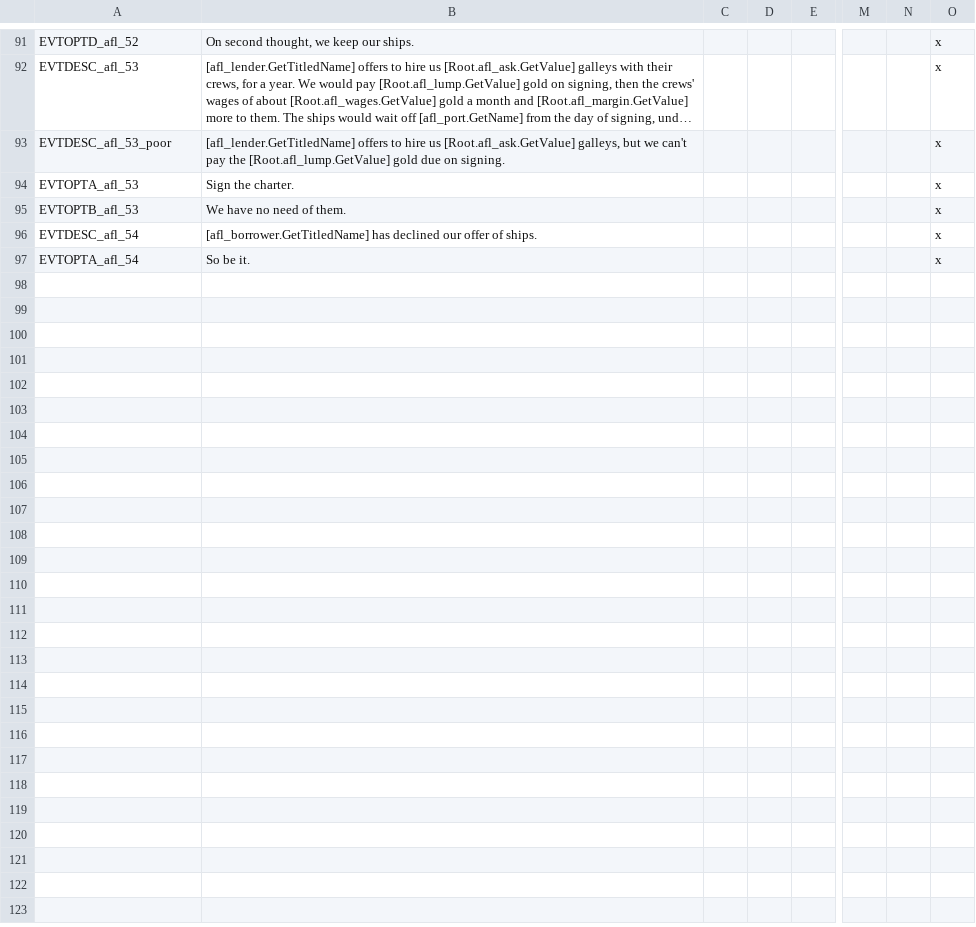
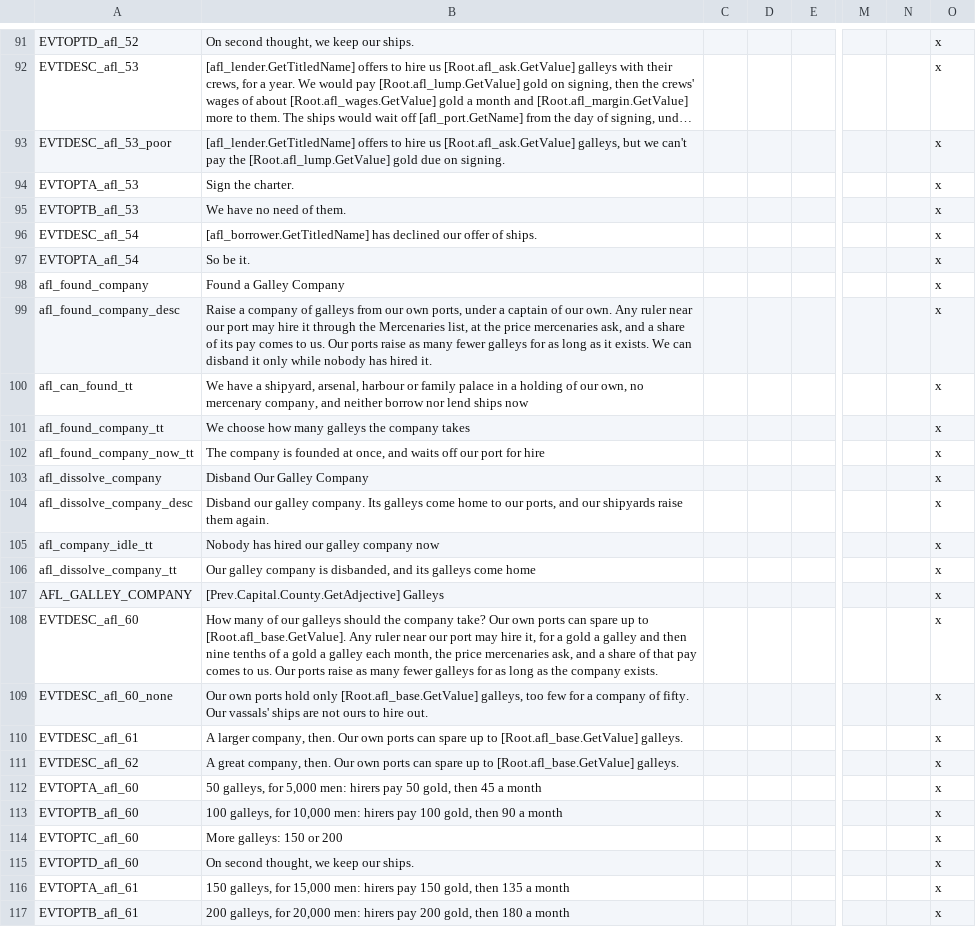
Before and after one commit to senomorf/ck2-mods, a CSV file: mods/allied_fleets/localisation/afl_localisation.csv, drawn as a sheet; only a part is shown, gaps mark what is left out; long unchanged cells end in …; rows hold the shown columns only; the diff covers the shown part only; the diff names each change by its address in the sheet, - before the commit and + after, or states it on an @@ line.

```diff
--- a/mods/allied_fleets/localisation/afl_localisation.csv
+++ b/mods/allied_fleets/localisation/afl_localisation.csv
+row 98: afl_found_company | Found a Galley Company |  |  |  |  |  | x
+row 99: afl_found_company_desc | Raise a company of galleys from our own ports, under a captain of our own. Any ruler near our port may hire it through the Mercenaries list, at the price mercenaries ask, and a share of its pay comes to us. Our ports raise as many fewer galleys for as long as it exists. We can disband it only while nobody has hired it. |  |  |  |  |  | x
+row 100: afl_can_found_tt | We have a shipyard, arsenal, harbour or family palace in a holding of our own, no mercenary company, and neither borrow nor lend ships now |  |  |  |  |  | x
+row 101: afl_found_company_tt | We choose how many galleys the company takes |  |  |  |  |  | x
+row 102: afl_found_company_now_tt | The company is founded at once, and waits off our port for hire |  |  |  |  |  | x
+row 103: afl_dissolve_company | Disband Our Galley Company |  |  |  |  |  | x
+row 104: afl_dissolve_company_desc | Disband our galley company. Its galleys come home to our ports, and our shipyards raise them again. |  |  |  |  |  | x
+row 105: afl_company_idle_tt | Nobody has hired our galley company now |  |  |  |  |  | x
+row 106: afl_dissolve_company_tt | Our galley company is disbanded, and its galleys come home |  |  |  |  |  | x
+row 107: AFL_GALLEY_COMPANY | [Prev.Capital.County.GetAdjective] Galleys |  |  |  |  |  | x
+row 108: EVTDESC_afl_60 | How many of our galleys should the company take? Our own ports can spare up to [Root.afl_base.GetValue]. Any ruler near our port may hire it, for a gold a galley and then nine tenths of a gold a galley each month, the price mercenaries ask, and a share of that pay comes to us. Our ports raise as many fewer galleys for as long as the company exists. |  |  |  |  |  | x
+row 109: EVTDESC_afl_60_none | Our own ports hold only [Root.afl_base.GetValue] galleys, too few for a company of fifty. Our vassals' ships are not ours to hire out. |  |  |  |  |  | x
+row 110: EVTDESC_afl_61 | A larger company, then. Our own ports can spare up to [Root.afl_base.GetValue] galleys. |  |  |  |  |  | x
+row 111: EVTDESC_afl_62 | A great company, then. Our own ports can spare up to [Root.afl_base.GetValue] galleys. |  |  |  |  |  | x
+row 112: EVTOPTA_afl_60 | 50 galleys, for 5,000 men: hirers pay 50 gold, then 45 a month |  |  |  |  |  | x
+row 113: EVTOPTB_afl_60 | 100 galleys, for 10,000 men: hirers pay 100 gold, then 90 a month |  |  |  |  |  | x
+row 114: EVTOPTC_afl_60 | More galleys: 150 or 200 |  |  |  |  |  | x
+row 115: EVTOPTD_afl_60 | On second thought, we keep our ships. |  |  |  |  |  | x
+row 116: EVTOPTA_afl_61 | 150 galleys, for 15,000 men: hirers pay 150 gold, then 135 a month |  |  |  |  |  | x
+row 117: EVTOPTB_afl_61 | 200 galleys, for 20,000 men: hirers pay 200 gold, then 180 a month |  |  |  |  |  | x
```
Also changed, not shown: 10 added rows elsewhere in this file, 6 other files.
